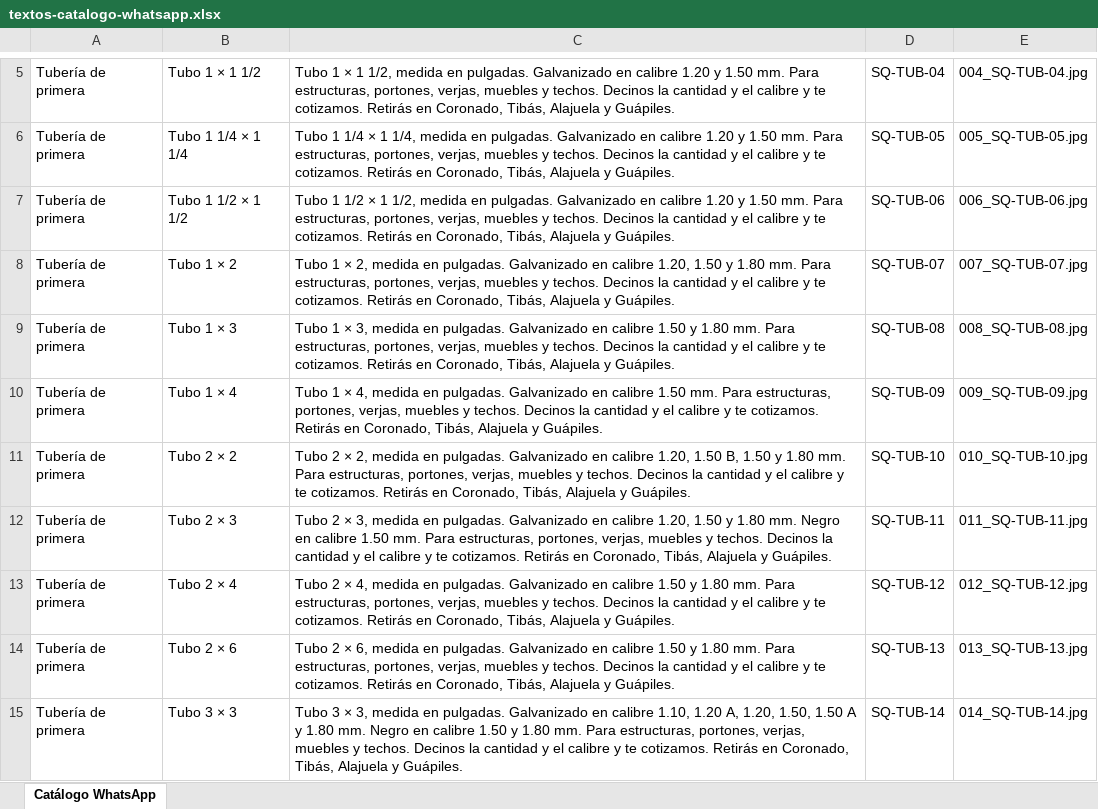
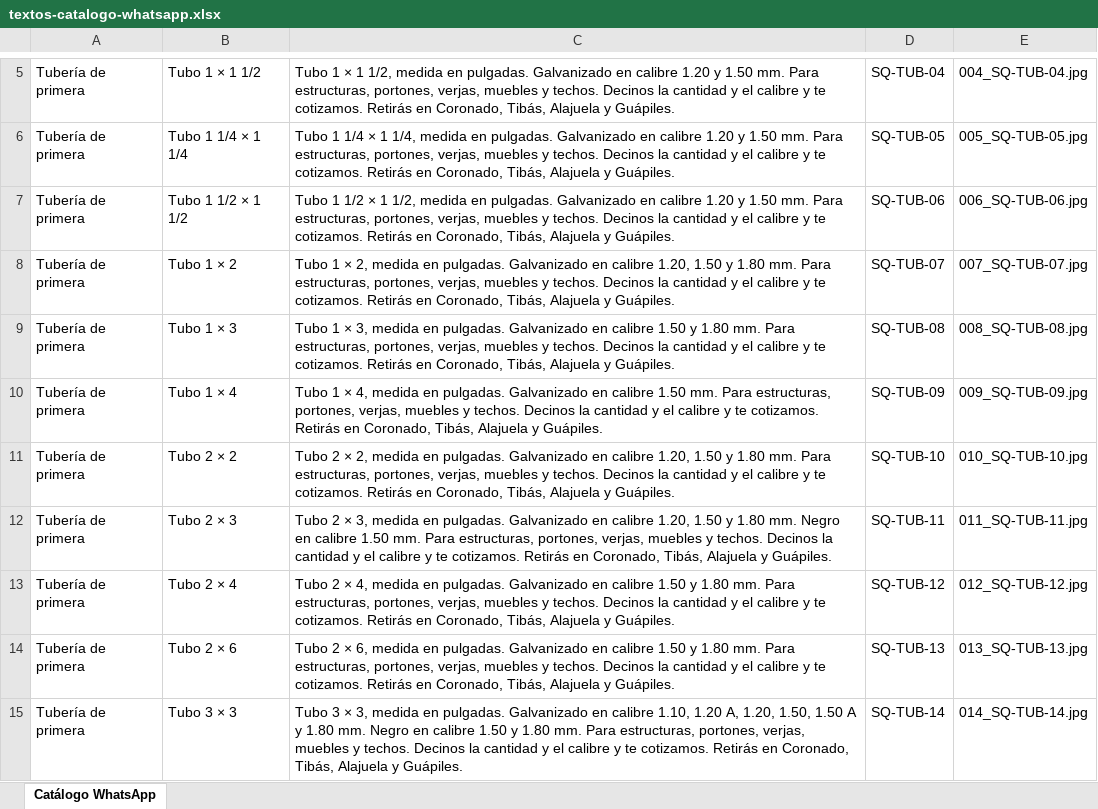
Before and after one commit to Unonuevecr/unonueve-web, an Excel workbook: metalessq-whatsapp/textos-catalogo-whatsapp.xlsx, sheet Catálogo WhatsApp, drawn as a sheet; only a part is shown, gaps mark what is left out; values as stored, in another font and other column widths than the file's, no borders; the diff names each change by its address in the sheet, - before the commit and + after, or states it on an @@ line.

```diff
--- a/metalessq-whatsapp/textos-catalogo-whatsapp.xlsx (sheet Catálogo WhatsApp)
+++ b/metalessq-whatsapp/textos-catalogo-whatsapp.xlsx (sheet Catálogo WhatsApp)
-C11: …1.20, 1.50 B, 1.50 y 1.80…
+C11: …1.20, 1.50 y 1.80…
```
Also changed, not shown: 5 other files.
